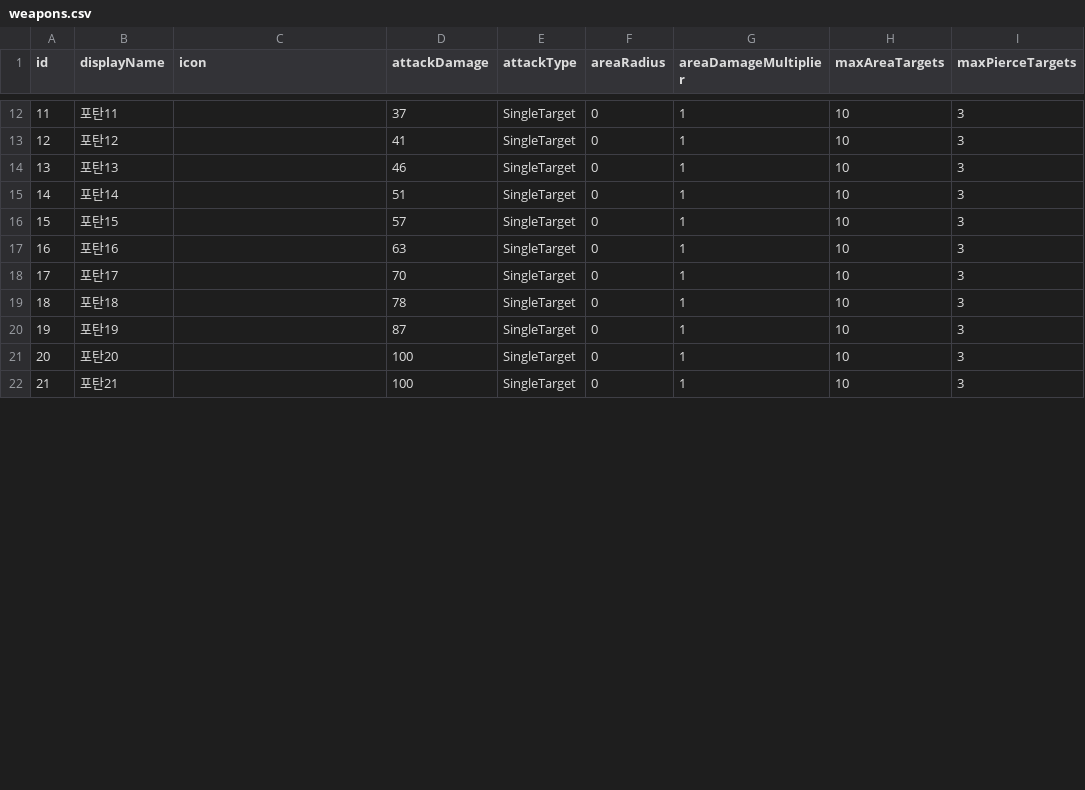
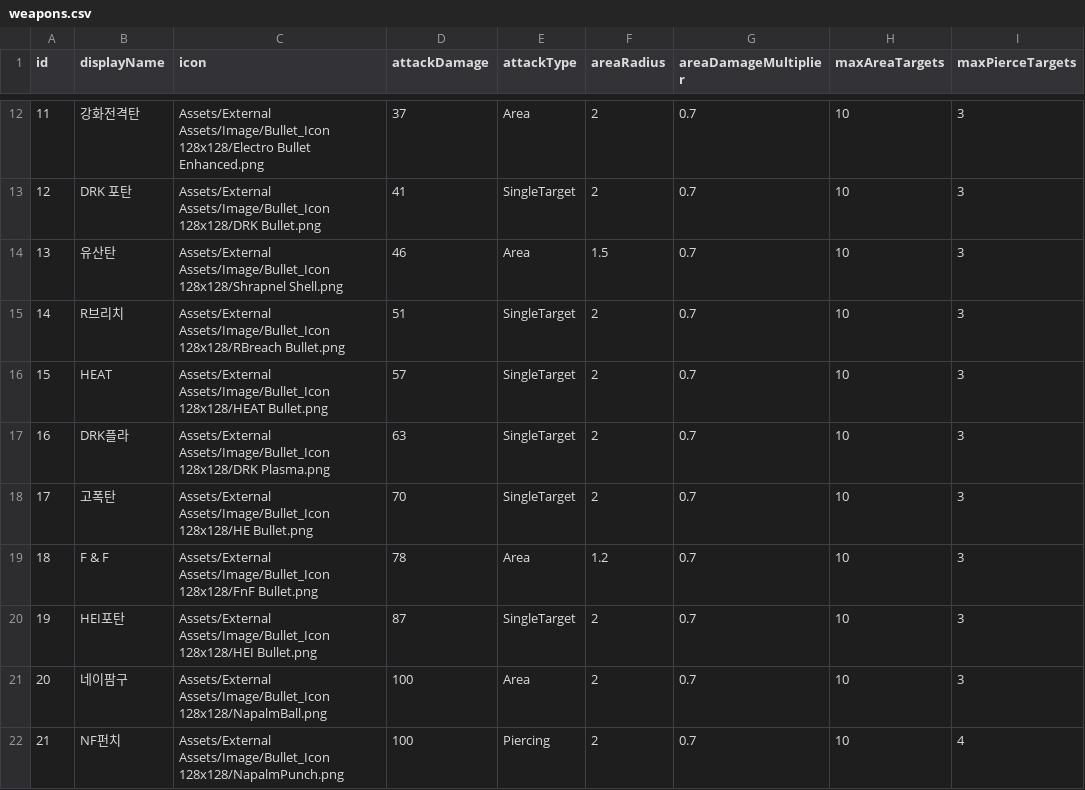
Before and after one commit to myth0629/CT03-RedBreacher-Portfolio, a CSV file: Assets/Data/Balance/weapons.csv, drawn as a sheet; only a part is shown, gaps mark what is left out; the diff covers the shown part only; the diff names each change by its address in the sheet, - before the commit and + after, or states it on an @@ line.

```diff
--- a/Assets/Data/Balance/weapons.csv
+++ b/Assets/Data/Balance/weapons.csv
-B12 (displayName): 포탄11
+B12 (displayName): 강화전격탄
-C12 (icon): (empty)
+C12 (icon): Assets/External Assets/Image/Bullet_Icon 128x128/Electro Bullet Enhanced.png
-E12 (attackType): SingleTarget
+E12 (attackType): Area
-F12:F13 (areaRadius): 0
+F12:F13 (areaRadius): 2
-G12:G22 (areaDamageMultiplier): 1
+G12:G22 (areaDamageMultiplier): 0.7
-B13 (displayName): 포탄12
+B13 (displayName): DRK 포탄
-C13 (icon): (empty)
+C13 (icon): Assets/External Assets/Image/Bullet_Icon 128x128/DRK Bullet.png
-B14 (displayName): 포탄13
+B14 (displayName): 유산탄
-C14 (icon): (empty)
+C14 (icon): Assets/External Assets/Image/Bullet_Icon 128x128/Shrapnel Shell.png
-E14 (attackType): SingleTarget
+E14 (attackType): Area
-F14 (areaRadius): 0
+F14 (areaRadius): 1.5
-B15 (displayName): 포탄14
+B15 (displayName): R브리치
-C15 (icon): (empty)
+C15 (icon): Assets/External Assets/Image/Bullet_Icon 128x128/RBreach Bullet.png
-F15:F18 (areaRadius): 0
+F15:F18 (areaRadius): 2
-B16 (displayName): 포탄15
+B16 (displayName): HEAT
-C16 (icon): (empty)
+C16 (icon): Assets/External Assets/Image/Bullet_Icon 128x128/HEAT Bullet.png
-B17 (displayName): 포탄16
+B17 (displayName): DRK플라
-C17 (icon): (empty)
+C17 (icon): Assets/External Assets/Image/Bullet_Icon 128x128/DRK Plasma.png
-B18 (displayName): 포탄17
+B18 (displayName): 고폭탄
-C18 (icon): (empty)
+C18 (icon): Assets/External Assets/Image/Bullet_Icon 128x128/HE Bullet.png
-B19 (displayName): 포탄18
+B19 (displayName): F & F
-C19 (icon): (empty)
+C19 (icon): Assets/External Assets/Image/Bullet_Icon 128x128/FnF Bullet.png
-E19 (attackType): SingleTarget
+E19 (attackType): Area
-F19 (areaRadius): 0
+F19 (areaRadius): 1.2
-B20 (displayName): 포탄19
+B20 (displayName): HEI포탄
-C20 (icon): (empty)
+C20 (icon): Assets/External Assets/Image/Bullet_Icon 128x128/HEI Bullet.png
-F20:F22 (areaRadius): 0
+F20:F22 (areaRadius): 2
-B21 (displayName): 포탄20
+B21 (displayName): 네이팜구
-C21 (icon): (empty)
+C21 (icon): Assets/External Assets/Image/Bullet_Icon 128x128/NapalmBall.png
-E21 (attackType): SingleTarget
+E21 (attackType): Area
-B22 (displayName): 포탄21
+B22 (displayName): NF펀치
-C22 (icon): (empty)
+C22 (icon): Assets/External Assets/Image/Bullet_Icon 128x128/NapalmPunch.png
-E22 (attackType): SingleTarget
+E22 (attackType): Piercing
-I22 (maxPierceTargets): 3
+I22 (maxPierceTargets): 4
```
Also changed, not shown: 66 edited cells elsewhere in this file, Assets/Data/Balance/skills.csv, 14 other files.
